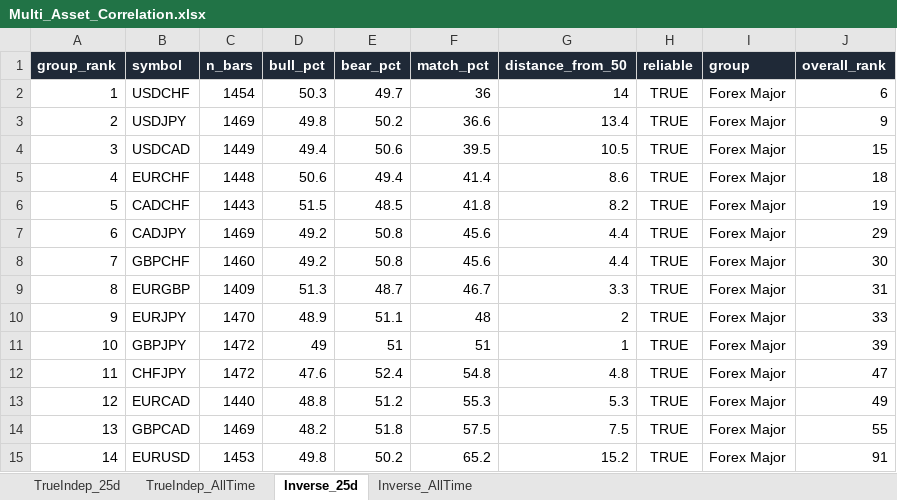
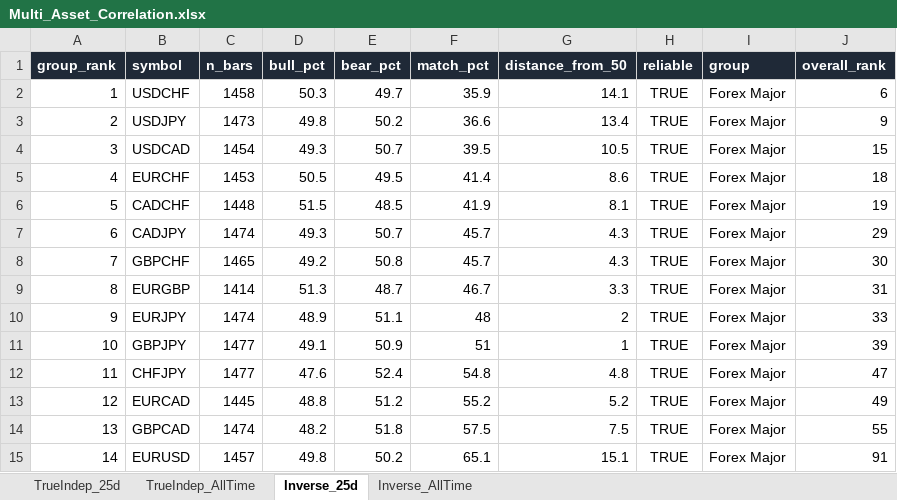
Before and after one commit to Jamesssurfer/Multi_Assets_Correlation, an Excel workbook: output/Multi_Asset_Correlation.xlsx, sheet Inverse_25d, drawn as a sheet; only a part is shown; values as stored, in another font and other column widths than the file's, no borders; the diff covers the shown part only; the diff names each change by its address in the sheet, - before the commit and + after, or states it on an @@ line.

```diff
--- a/output/Multi_Asset_Correlation.xlsx (sheet Inverse_25d)
+++ b/output/Multi_Asset_Correlation.xlsx (sheet Inverse_25d)
-C2 (n_bars): 1454
+C2 (n_bars): 1458
-F2 (match_pct): 36
+F2 (match_pct): 35.9
-G2 (distance_from_50): 14
+G2 (distance_from_50): 14.1
-C3 (n_bars): 1469
+C3 (n_bars): 1473
-C4 (n_bars): 1449
+C4 (n_bars): 1454
-D4 (bull_pct): 49.4
+D4 (bull_pct): 49.3
-E4 (bear_pct): 50.6
+E4 (bear_pct): 50.7
-C5 (n_bars): 1448
+C5 (n_bars): 1453
-D5 (bull_pct): 50.6
+D5 (bull_pct): 50.5
-E5 (bear_pct): 49.4
+E5 (bear_pct): 49.5
-C6 (n_bars): 1443
+C6 (n_bars): 1448
-F6 (match_pct): 41.8
+F6 (match_pct): 41.9
-G6 (distance_from_50): 8.2
+G6 (distance_from_50): 8.1
-C7 (n_bars): 1469
+C7 (n_bars): 1474
-D7 (bull_pct): 49.2
+D7 (bull_pct): 49.3
-E7 (bear_pct): 50.8
+E7 (bear_pct): 50.7
-F7:F8 (match_pct): 45.6
+F7:F8 (match_pct): 45.7
-G7:G8 (distance_from_50): 4.4
+G7:G8 (distance_from_50): 4.3
-C8 (n_bars): 1460
+C8 (n_bars): 1465
-C9 (n_bars): 1409
+C9 (n_bars): 1414
-C10 (n_bars): 1470
+C10 (n_bars): 1474
-C11:C12 (n_bars): 1472
+C11:C12 (n_bars): 1477
-D11 (bull_pct): 49
+D11 (bull_pct): 49.1
-E11 (bear_pct): 51
+E11 (bear_pct): 50.9
-C13 (n_bars): 1440
+C13 (n_bars): 1445
-F13 (match_pct): 55.3
+F13 (match_pct): 55.2
-G13 (distance_from_50): 5.3
+G13 (distance_from_50): 5.2
-C14 (n_bars): 1469
+C14 (n_bars): 1474
-C15 (n_bars): 1453
+C15 (n_bars): 1457
-F15 (match_pct): 65.2
+F15 (match_pct): 65.1
-G15 (distance_from_50): 15.2
+G15 (distance_from_50): 15.1
```
Also changed, not shown: 2 added rows, 2 removed rows and 258 edited cells elsewhere in this sheet, sheet TrueIndep_25d, sheet TrueIndep_AllTime, sheet Inverse_AllTime.
